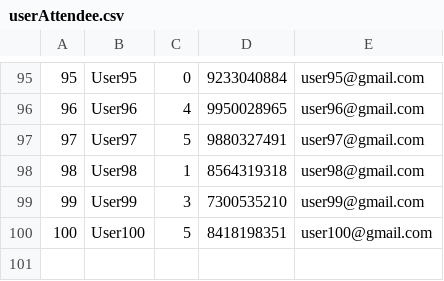
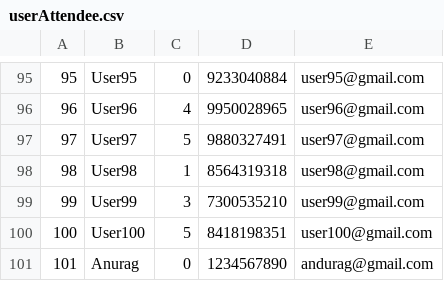
Before and after one commit to BhaveshGadling77/DSA_Project, a CSV file: Data/userAttendee.csv, drawn as a sheet; only a part is shown, gaps mark what is left out; the diff names each change by its address in the sheet, - before the commit and + after, or states it on an @@ line.

```diff
--- a/Data/userAttendee.csv
+++ b/Data/userAttendee.csv
+row 101: 101 | Anurag | 0 | 1234567890 | andurag@gmail.com
```
Also changed, not shown: Data/userOrganizer.csv, 21 other files.
